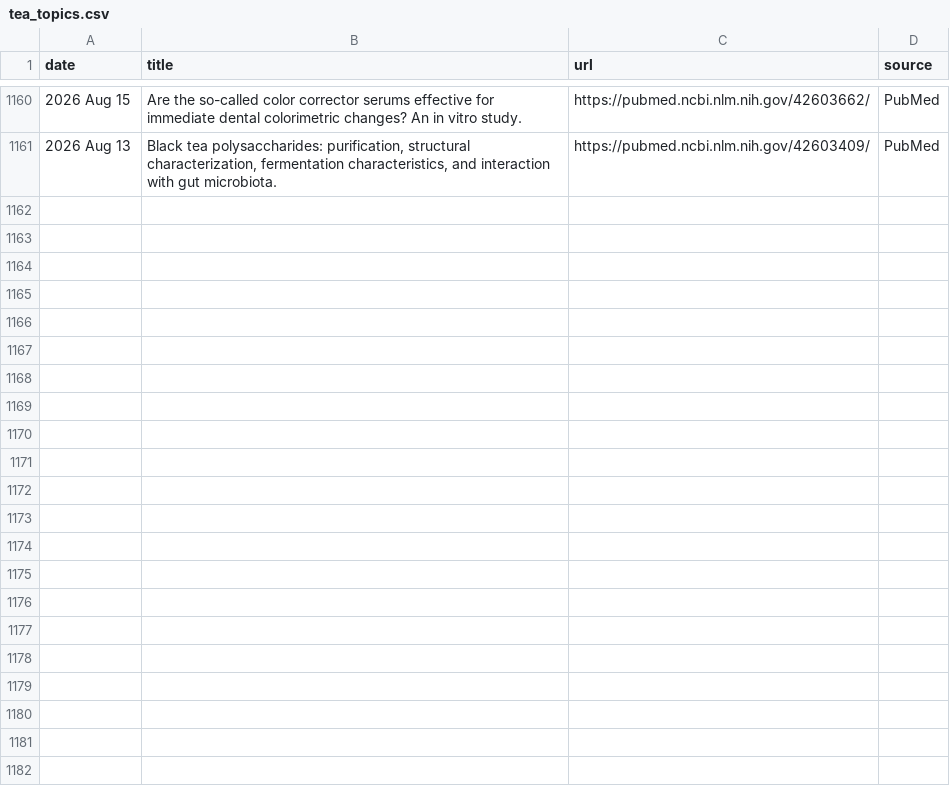
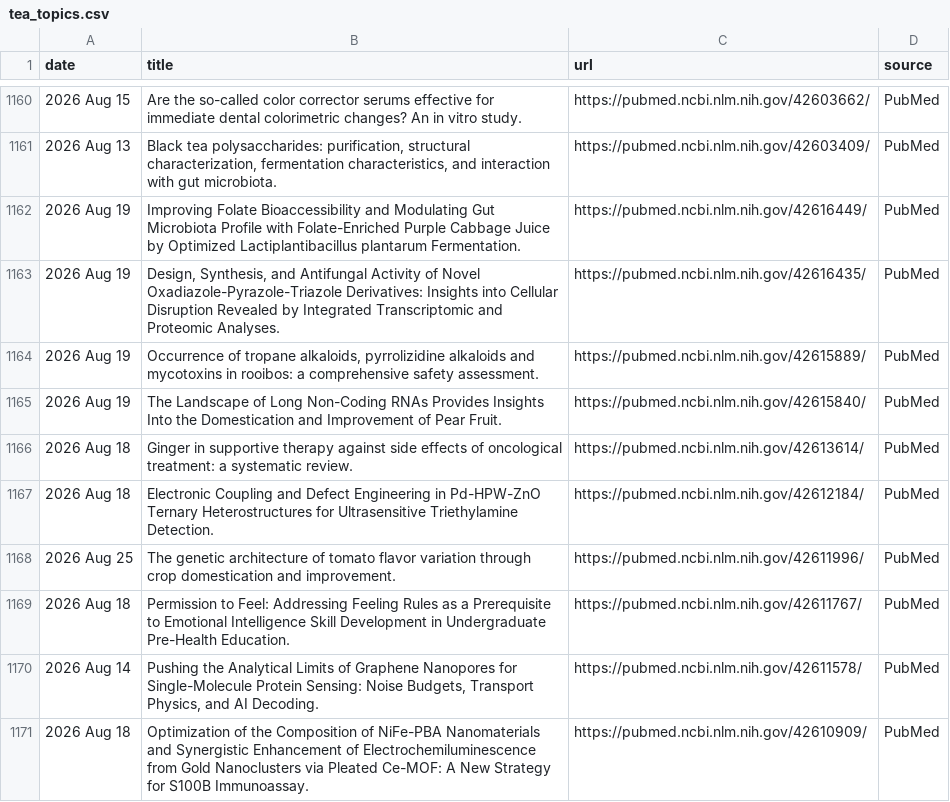
Before and after one commit to Coma4130/tea-scraper, a CSV file: tea_topics.csv, drawn as a sheet; only a part is shown, gaps mark what is left out; the diff names each change by its address in the sheet, - before the commit and + after, or states it on an @@ line.

```diff
--- a/tea_topics.csv
+++ b/tea_topics.csv
+row 1162: 2026 Aug 19 | Improving Folate Bioaccessibility and Modulating Gut Microbiota Profile with Folate-Enriched Purple Cabbage Juice by Optimized Lactiplantibacillus plantarum Fermentation. | https://pubmed.ncbi.nlm.nih.gov/42616449/ | PubMed
+row 1163: 2026 Aug 19 | Design, Synthesis, and Antifungal Activity of Novel Oxadiazole-Pyrazole-Triazole Derivatives: Insights into Cellular Disruption Revealed by Integrated Transcriptomic and Proteomic Analyses. | https://pubmed.ncbi.nlm.nih.gov/42616435/ | PubMed
+row 1164: 2026 Aug 19 | Occurrence of tropane alkaloids, pyrrolizidine alkaloids and mycotoxins in rooibos: a comprehensive safety assessment. | https://pubmed.ncbi.nlm.nih.gov/42615889/ | PubMed
+row 1165: 2026 Aug 19 | The Landscape of Long Non-Coding RNAs Provides Insights Into the Domestication and Improvement of Pear Fruit. | https://pubmed.ncbi.nlm.nih.gov/42615840/ | PubMed
+row 1166: 2026 Aug 18 | Ginger in supportive therapy against side effects of oncological treatment: a systematic review. | https://pubmed.ncbi.nlm.nih.gov/42613614/ | PubMed
+row 1167: 2026 Aug 18 | Electronic Coupling and Defect Engineering in Pd-HPW-ZnO Ternary Heterostructures for Ultrasensitive Triethylamine Detection. | https://pubmed.ncbi.nlm.nih.gov/42612184/ | PubMed
+row 1168: 2026 Aug 25 | The genetic architecture of tomato flavor variation through crop domestication and improvement. | https://pubmed.ncbi.nlm.nih.gov/42611996/ | PubMed
+row 1169: 2026 Aug 18 | Permission to Feel: Addressing Feeling Rules as a Prerequisite to Emotional Intelligence Skill Development in Undergraduate Pre-Health Education. | https://pubmed.ncbi.nlm.nih.gov/42611767/ | PubMed
+row 1170: 2026 Aug 14 | Pushing the Analytical Limits of Graphene Nanopores for Single-Molecule Protein Sensing: Noise Budgets, Transport Physics, and AI Decoding. | https://pubmed.ncbi.nlm.nih.gov/42611578/ | PubMed
+row 1171: 2026 Aug 18 | Optimization of the Composition of NiFe-PBA Nanomaterials and Synergistic Enhancement of Electrochemiluminescence from Gold Nanoclusters via Pleated Ce-MOF: A New Strategy for S100B Immunoassay. | https://pubmed.ncbi.nlm.nih.gov/42610909/ | PubMed
```
